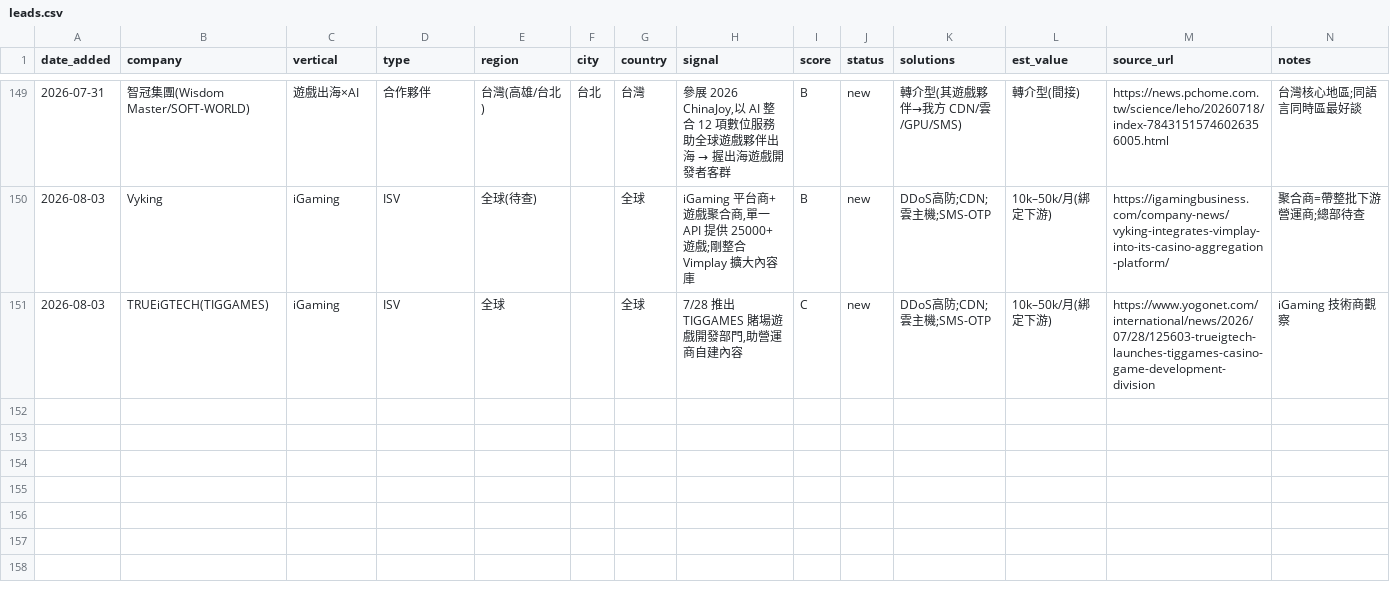
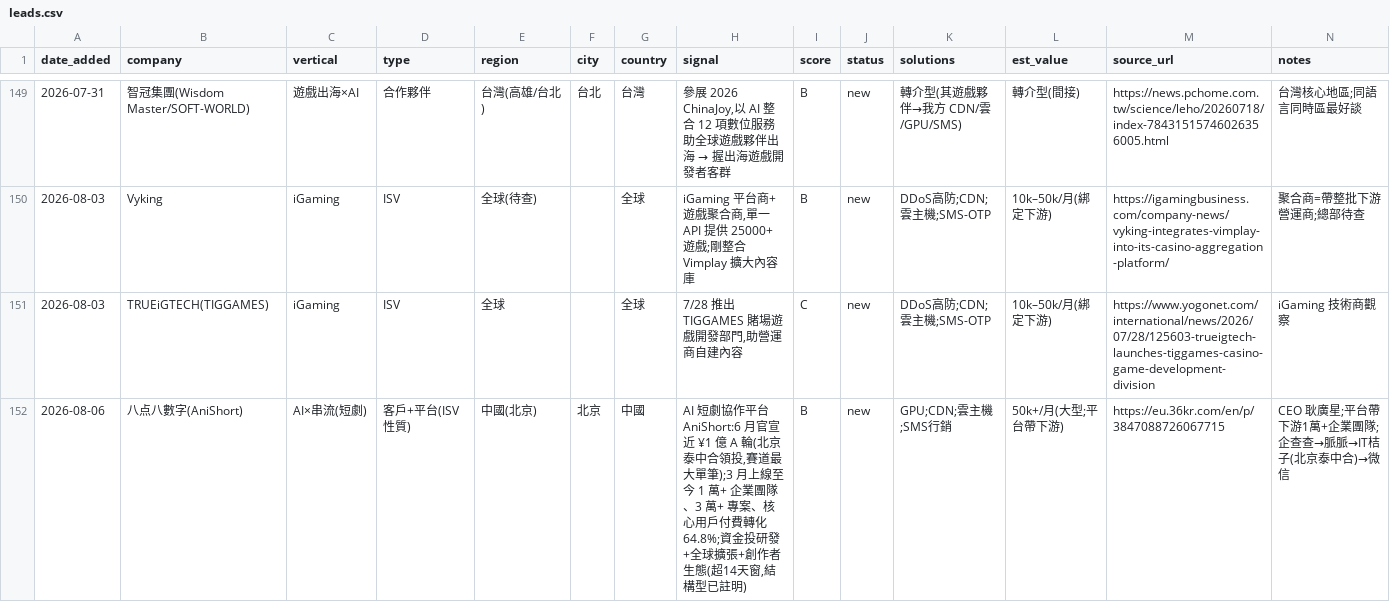
Before and after one commit to michael80321/AIBD, a CSV file: leads/leads.csv, drawn as a sheet; only a part is shown, gaps mark what is left out; the diff covers the shown part only; the diff names each change by its address in the sheet, - before the commit and + after, or states it on an @@ line.

```diff
--- a/leads/leads.csv
+++ b/leads/leads.csv
+row 152: 2026-08-06 | 八点八數字(AniShort) | AI×串流(短劇) | 客戶+平台(ISV性質) | 中國(北京) | 北京 | 中國 | AI 短劇協作平台 AniShort:6 月官宣近 ¥1 億 A 輪(北京泰中合領投,賽道最大單筆);3 月上線至今 1 萬+ 企業團隊、3 萬+ 專案、核心用戶付費轉化 64.8%;資金投研發+全球擴張+創作者生態(超14天窗,結構型已註明) | B | new | GPU;CDN;雲主機;SMS行銷 | 50k+/月(大型;平台帶下游) | https://eu.36kr.com/en/p/3847088726067715 | CEO 耿廣星;平台帶下游1萬+企業團隊;企查查→脈脈→IT桔子(北京泰中合)→微信
```
Also changed, not shown: 1 added row and 3 edited cells elsewhere in this file, 3 other files.
